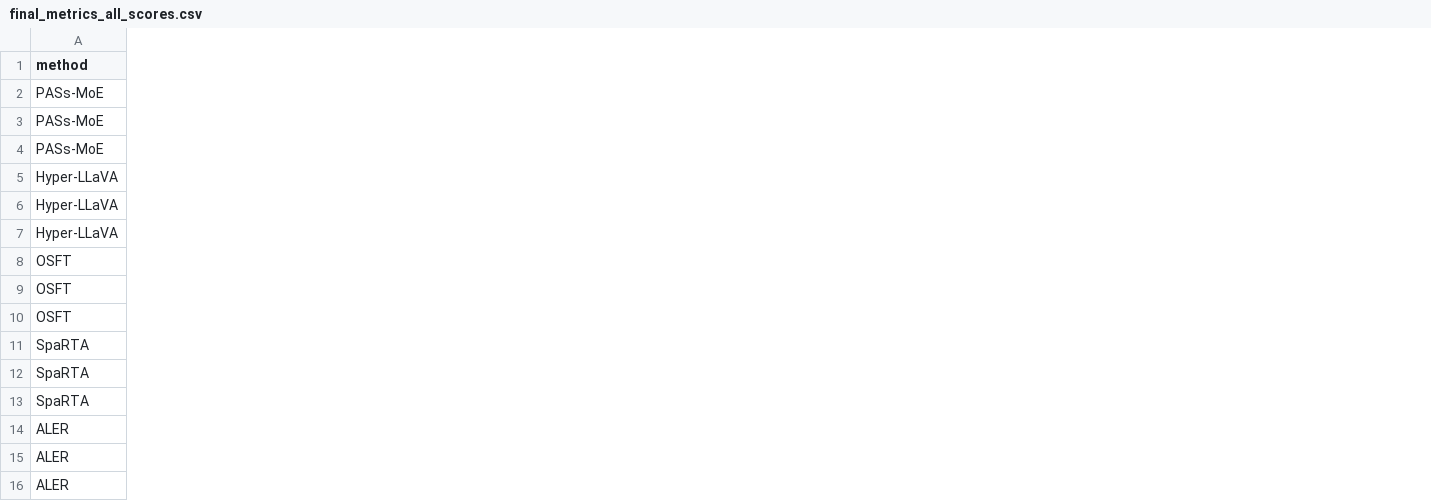
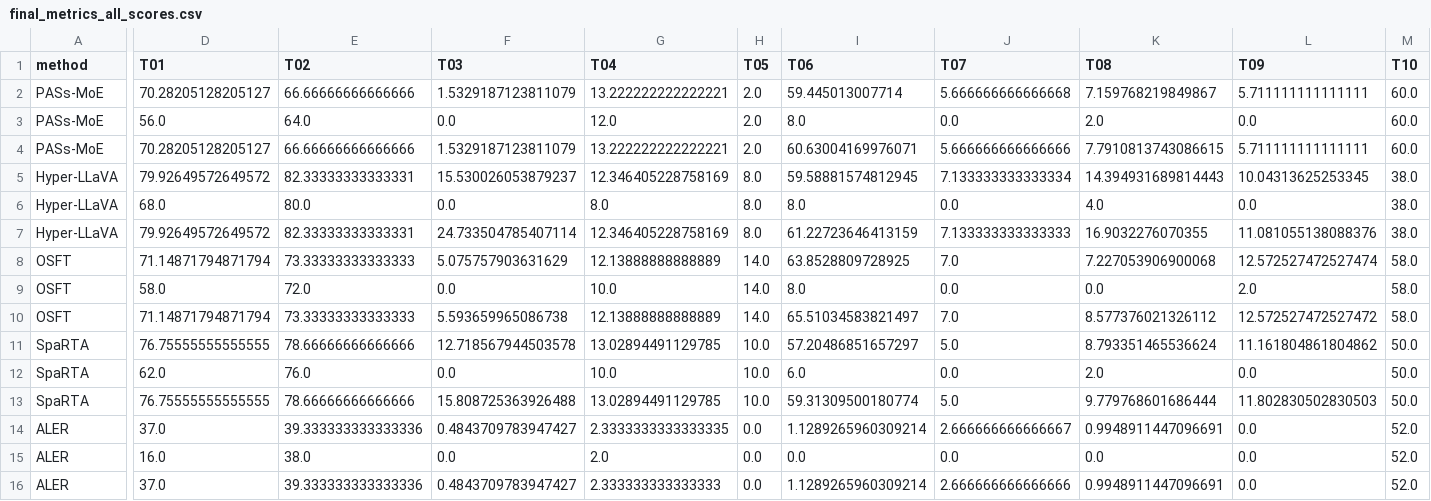
Before and after one commit to asafox2086/LLM-CL, a CSV file: summary/ten_task_cl_20261014_geo_fin/results_review/final_metrics_all_scores.csv, drawn as a sheet; only a part is shown, gaps mark what is left out; the diff names each change by its address in the sheet, - before the commit and + after, or states it on an @@ line.

Commit message:
Include final per-task scores before continual-learning metrics in main tables

```diff
--- a/summary/ten_task_cl_20261014_geo_fin/results_review/final_metrics_all_scores.csv
+++ b/summary/ten_task_cl_20261014_geo_fin/results_review/final_metrics_all_scores.csv
+column D (T01), rows 2-16: 70.28205128205127 | 56.0 | 70.28205128205127 | 79.92649572649572 | 68.0 | 79.92649572649572 | 71.14871794871794 | 58.0 | 71.14871794871794 | 76.75555555555555 | 62.0 | 76.75555555555555 | 37.0 | 16.0 | 37.0
+column E (T02), rows 2-16: 66.66666666666666 | 64.0 | 66.66666666666666 | 82.33333333333331 | 80.0 | 82.33333333333331 | 73.33333333333333 | 72.0 | 73.33333333333333 | 78.66666666666666 | 76.0 | 78.66666666666666 | 39.333333333333336 | 38.0 | 39.333333333333336
+column F (T03), rows 2-16: 1.5329187123811079 | 0.0 | 1.5329187123811079 | 15.530026053879237 | 0.0 | 24.733504785407114 | 5.075757903631629 | 0.0 | 5.593659965086738 | 12.718567944503578 | 0.0 | 15.808725363926488 | 0.4843709783947427 | 0.0 | 0.4843709783947427
+column G (T04), rows 2-16: 13.222222222222221 | 12.0 | 13.222222222222221 | 12.346405228758169 | 8.0 | 12.346405228758169 | 12.13888888888889 | 10.0 | 12.13888888888889 | 13.02894491129785 | 10.0 | 13.02894491129785 | 2.3333333333333335 | 2.0 | 2.333333333333333
+column H (T05), rows 2-16: 2.0 | 2.0 | 2.0 | 8.0 | 8.0 | 8.0 | 14.0 | 14.0 | 14.0 | 10.0 | 10.0 | 10.0 | 0.0 | 0.0 | 0.0
+column I (T06), rows 2-16: 59.445013007714 | 8.0 | 60.63004169976071 | 59.58881574812945 | 8.0 | 61.22723646413159 | 63.8528809728925 | 8.0 | 65.51034583821497 | 57.20486851657297 | 6.0 | 59.31309500180774 | 1.1289265960309214 | 0.0 | 1.1289265960309214
+column J (T07), rows 2-16: 5.666666666666668 | 0.0 | 5.666666666666666 | 7.133333333333334 | 0.0 | 7.133333333333333 | 7.0 | 0.0 | 7.0 | 5.0 | 0.0 | 5.0 | 2.666666666666667 | 0.0 | 2.666666666666666
+column K (T08), rows 2-16: 7.159768219849867 | 2.0 | 7.7910813743086615 | 14.394931689814443 | 4.0 | 16.9032276070355 | 7.227053906900068 | 0.0 | 8.577376021326112 | 8.793351465536624 | 2.0 | 9.779768601686444 | 0.9948911447096691 | 0.0 | 0.9948911447096691
+column L (T09), rows 2-16: 5.711111111111111 | 0.0 | 5.711111111111111 | 10.04313625253345 | 0.0 | 11.081055138088376 | 12.572527472527474 | 2.0 | 12.572527472527472 | 11.161804861804862 | 0.0 | 11.802830502830503 | 0.0 | 0.0 | 0.0
+column M (T10), rows 2-16: 60.0 | 60.0 | 60.0 | 38.0 | 38.0 | 38.0 | 58.0 | 58.0 | 58.0 | 50.0 | 50.0 | 50.0 | 52.0 | 52.0 | 52.0
```
Also changed, not shown: 3 other files.
